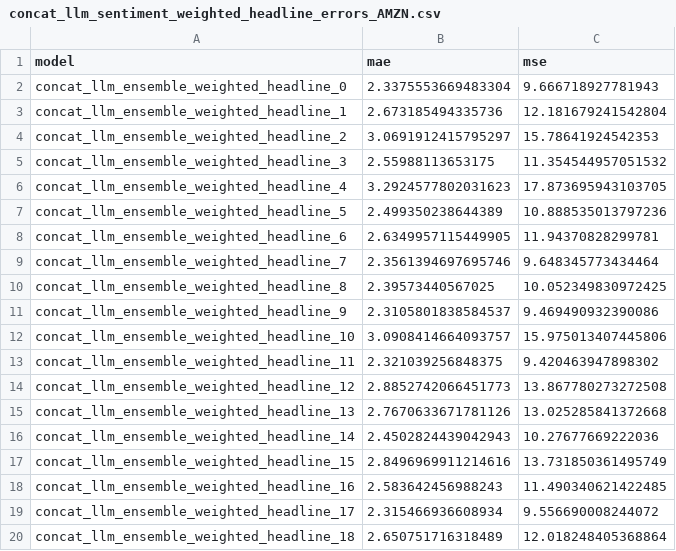
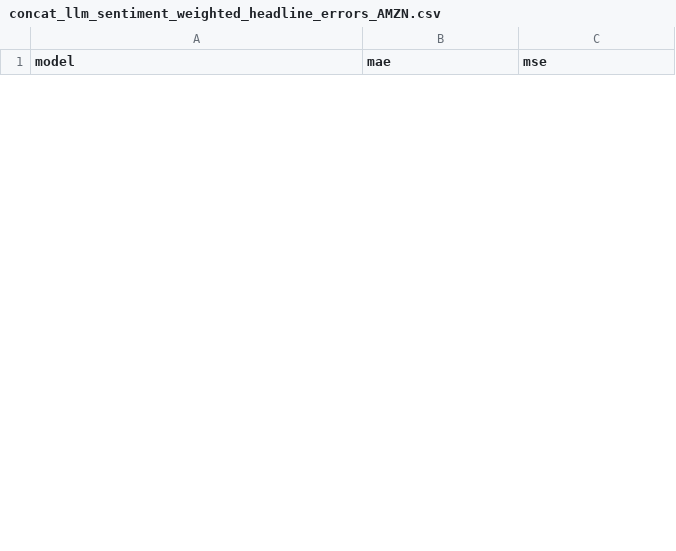
Before and after one commit to xavsant/multimodal_stockprice_prediction, a CSV file: data/model_results/concat_llm_sentiment_weighted_headline_errors_AMZN.csv, drawn as a sheet; only a part is shown; removed rows and columns are numbered as before the commit, all else as after; the diff covers the shown part only; the diff names each change by its address in the sheet, - before the commit and + after, or states it on an @@ line.

```diff
--- a/data/model_results/concat_llm_sentiment_weighted_headline_errors_AMZN.csv
+++ b/data/model_results/concat_llm_sentiment_weighted_headline_errors_AMZN.csv
-row 2: concat_llm_ensemble_weighted_headline_0 | 2.3375553669483304 | 9.666718927781943
-row 3: concat_llm_ensemble_weighted_headline_1 | 2.673185494335736 | 12.181679241542804
-row 4: concat_llm_ensemble_weighted_headline_2 | 3.0691912415795297 | 15.78641924542353
-row 5: concat_llm_ensemble_weighted_headline_3 | 2.55988113653175 | 11.354544957051532
-row 6: concat_llm_ensemble_weighted_headline_4 | 3.2924577802031623 | 17.873695943103705
-row 7: concat_llm_ensemble_weighted_headline_5 | 2.499350238644389 | 10.888535013797236
-row 8: concat_llm_ensemble_weighted_headline_6 | 2.6349957115449905 | 11.94370828299781
-row 9: concat_llm_ensemble_weighted_headline_7 | 2.3561394697695746 | 9.648345773434464
-row 10: concat_llm_ensemble_weighted_headline_8 | 2.39573440567025 | 10.052349830972425
-row 11: concat_llm_ensemble_weighted_headline_9 | 2.3105801838584537 | 9.469490932390086
-row 12: concat_llm_ensemble_weighted_headline_10 | 3.0908414664093757 | 15.975013407445806
-row 13: concat_llm_ensemble_weighted_headline_11 | 2.321039256848375 | 9.420463947898302
-row 14: concat_llm_ensemble_weighted_headline_12 | 2.8852742066451773 | 13.867780273272508
-row 15: concat_llm_ensemble_weighted_headline_13 | 2.7670633671781126 | 13.025285841372668
-row 16: concat_llm_ensemble_weighted_headline_14 | 2.4502824439042943 | 10.27677669222036
-row 17: concat_llm_ensemble_weighted_headline_15 | 2.8496969911214616 | 13.731850361495749
-row 18: concat_llm_ensemble_weighted_headline_16 | 2.583642456988243 | 11.490340621422485
-row 19: concat_llm_ensemble_weighted_headline_17 | 2.315466936608934 | 9.556690008244072
-row 20: concat_llm_ensemble_weighted_headline_18 | 2.650751716318489 | 12.018248405368864
```
Also changed, not shown: 31 added rows and 12 removed rows elsewhere in this file, data/model_results/concat_llm_sentiment_weighted_headline_errors_AAPL.csv, data/model_results/concat_llm_sentiment_weighted_headline_errors_CRM.csv, 52 other files.
